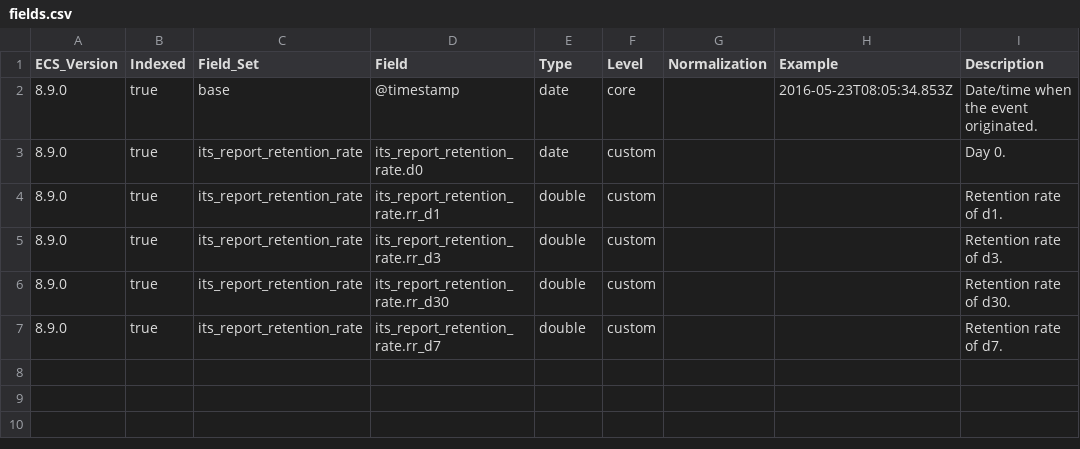
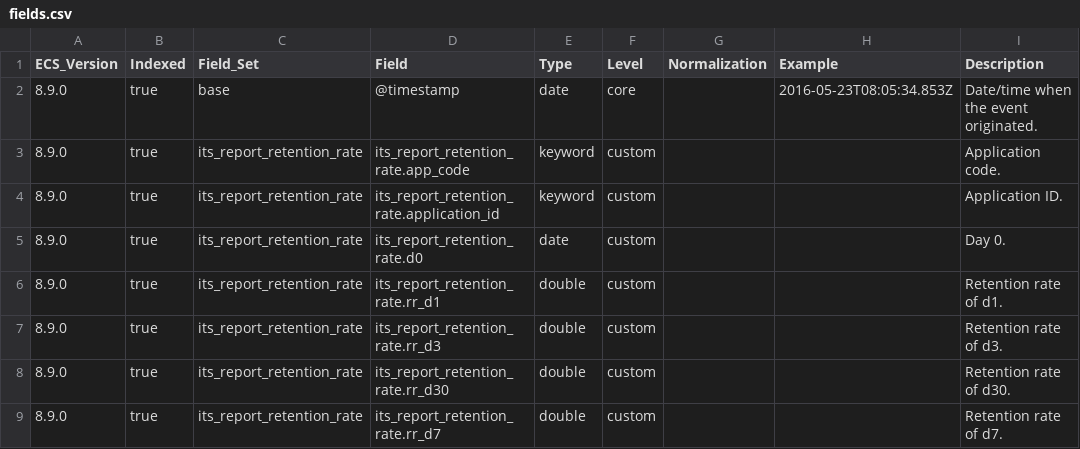
Before and after one commit to itcgosucorp/ITS-ecs, a CSV file: its/index-templates/report-retention-rate/generated/csv/fields.csv, drawn as a sheet.

Commit message:
chore: update report retention rate

```diff
--- a/its/index-templates/report-retention-rate/generated/csv/fields.csv
+++ b/its/index-templates/report-retention-rate/generated/csv/fields.csv
@@ -2,2 +2,4 @@ ECS_Version,Indexed,Field_Set,Field,Type,Level,Normalization,Example,Description
 8.9.0,true,base,@timestamp,date,core,,2016-05-23T08:05:34.853Z,Date/time when the event originated.
+8.9.0,true,its_report_retention_rate,its_report_retention_rate.app_code,keyword,custom,,,Application code.
+8.9.0,true,its_report_retention_rate,its_report_retention_rate.application_id,keyword,custom,,,Application ID.
 8.9.0,true,its_report_retention_rate,its_report_retention_rate.d0,date,custom,,,Day 0.
```
Also changed, not shown: 8 other files.
